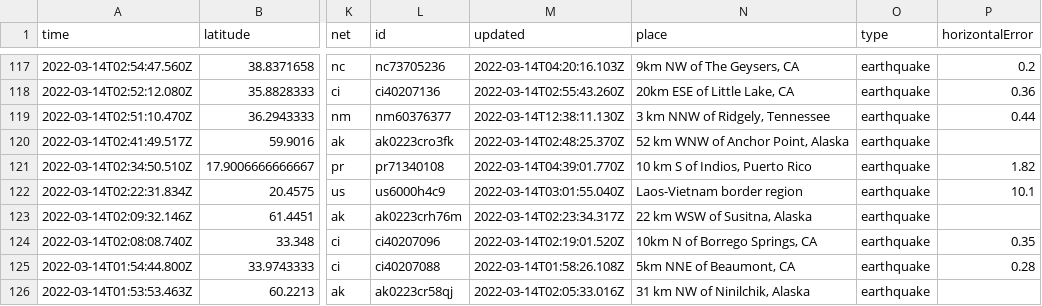
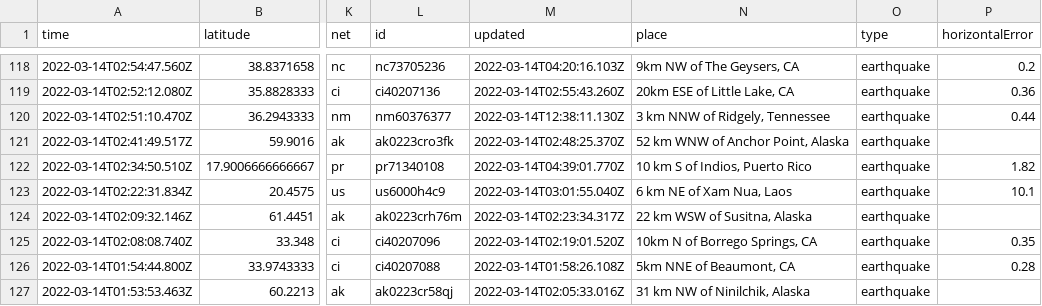
Before and after one commit to lambrechts/nicar2022-github-actions, a CSV file: usgs_current.csv, drawn as a sheet; only a part is shown, gaps mark what is left out; addresses are those after the commit; the diff covers the shown part only; the diff names each change by its address in the sheet, - before the commit and + after, or states it on an @@ line.

```diff
--- a/usgs_current.csv
+++ b/usgs_current.csv
-N123 (place): Laos-Vietnam border region
+N123 (place): 6 km NE of Xam Nua, Laos
```
Also changed, not shown: 2 added rows, 1 removed row and 4 edited cells elsewhere in this file, usgs_main.csv.
